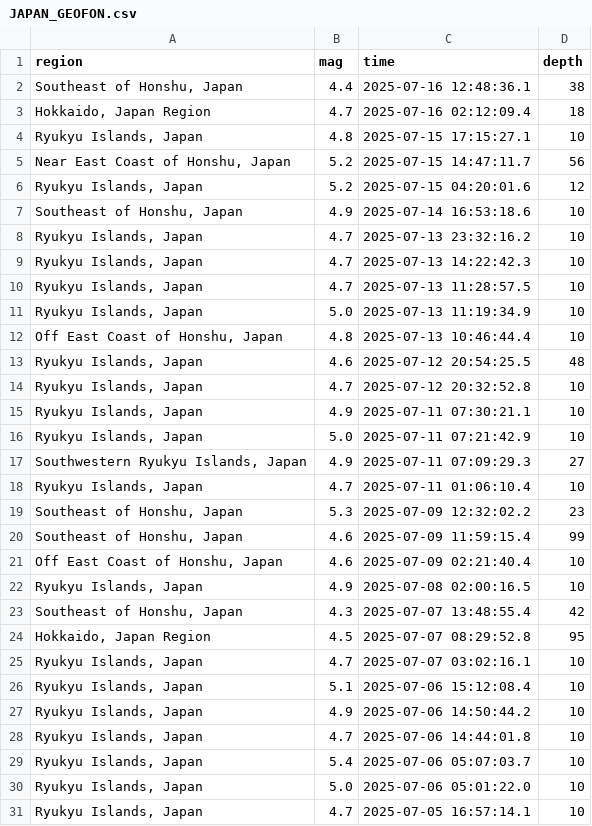
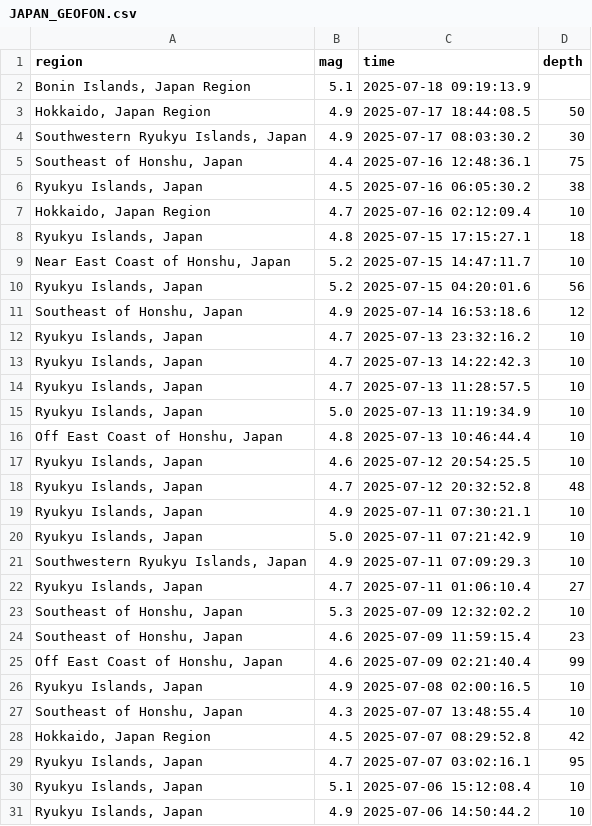
Before and after one commit to behzad-mansuri/DATAPROJECT, a CSV file: JAPAN_GEOFON.csv, drawn as a sheet; only a part is shown; the shorter side is filled out with more unchanged rows; the diff covers the shown part only.

```diff
--- a/JAPAN_GEOFON.csv
+++ b/JAPAN_GEOFON.csv
@@ -1,8 +1,12 @@
 region,mag,time,depth
-"Southeast of Honshu, Japan",4.4,2025-07-16 12:48:36.1,38
-"Hokkaido, Japan Region",4.7,2025-07-16 02:12:09.4,18
-"Ryukyu Islands, Japan",4.8,2025-07-15 17:15:27.1,10
-"Near East Coast of Honshu, Japan",5.2,2025-07-15 14:47:11.7,56
-"Ryukyu Islands, Japan",5.2,2025-07-15 04:20:01.6,12
-"Southeast of Honshu, Japan",4.9,2025-07-14 16:53:18.6,10
+"Bonin Islands, Japan Region",5.1,2025-07-18 09:19:13.9,
+"Hokkaido, Japan Region",4.9,2025-07-17 18:44:08.5,50
+"Southwestern Ryukyu Islands, Japan",4.9,2025-07-17 08:03:30.2,30
+"Southeast of Honshu, Japan",4.4,2025-07-16 12:48:36.1,75
+"Ryukyu Islands, Japan",4.5,2025-07-16 06:05:30.2,38
+"Hokkaido, Japan Region",4.7,2025-07-16 02:12:09.4,10
+"Ryukyu Islands, Japan",4.8,2025-07-15 17:15:27.1,18
+"Near East Coast of Honshu, Japan",5.2,2025-07-15 14:47:11.7,10
+"Ryukyu Islands, Japan",5.2,2025-07-15 04:20:01.6,56
+"Southeast of Honshu, Japan",4.9,2025-07-14 16:53:18.6,12
 "Ryukyu Islands, Japan",4.7,2025-07-13 23:32:16.2,10
@@ -12,15 +16,15 @@ region,mag,time,depth
 "Off East Coast of Honshu, Japan",4.8,2025-07-13 10:46:44.4,10
-"Ryukyu Islands, Japan",4.6,2025-07-12 20:54:25.5,48
-"Ryukyu Islands, Japan",4.7,2025-07-12 20:32:52.8,10
+"Ryukyu Islands, Japan",4.6,2025-07-12 20:54:25.5,10
+"Ryukyu Islands, Japan",4.7,2025-07-12 20:32:52.8,48
 "Ryukyu Islands, Japan",4.9,2025-07-11 07:30:21.1,10
 "Ryukyu Islands, Japan",5.0,2025-07-11 07:21:42.9,10
-"Southwestern Ryukyu Islands, Japan",4.9,2025-07-11 07:09:29.3,27
-"Ryukyu Islands, Japan",4.7,2025-07-11 01:06:10.4,10
-"Southeast of Honshu, Japan",5.3,2025-07-09 12:32:02.2,23
-"Southeast of Honshu, Japan",4.6,2025-07-09 11:59:15.4,99
-"Off East Coast of Honshu, Japan",4.6,2025-07-09 02:21:40.4,10
+"Southwestern Ryukyu Islands, Japan",4.9,2025-07-11 07:09:29.3,10
+"Ryukyu Islands, Japan",4.7,2025-07-11 01:06:10.4,27
+"Southeast of Honshu, Japan",5.3,2025-07-09 12:32:02.2,10
+"Southeast of Honshu, Japan",4.6,2025-07-09 11:59:15.4,23
+"Off East Coast of Honshu, Japan",4.6,2025-07-09 02:21:40.4,99
 "Ryukyu Islands, Japan",4.9,2025-07-08 02:00:16.5,10
-"Southeast of Honshu, Japan",4.3,2025-07-07 13:48:55.4,42
-"Hokkaido, Japan Region",4.5,2025-07-07 08:29:52.8,95
-"Ryukyu Islands, Japan",4.7,2025-07-07 03:02:16.1,10
+"Southeast of Honshu, Japan",4.3,2025-07-07 13:48:55.4,10
+"Hokkaido, Japan Region",4.5,2025-07-07 08:29:52.8,42
+"Ryukyu Islands, Japan",4.7,2025-07-07 03:02:16.1,95
 "Ryukyu Islands, Japan",5.1,2025-07-06 15:12:08.4,10
```
Also changed, not shown: 4 added rows, 8 removed rows and 88 edited cells elsewhere in this file, JAPAN_USGS.csv.
